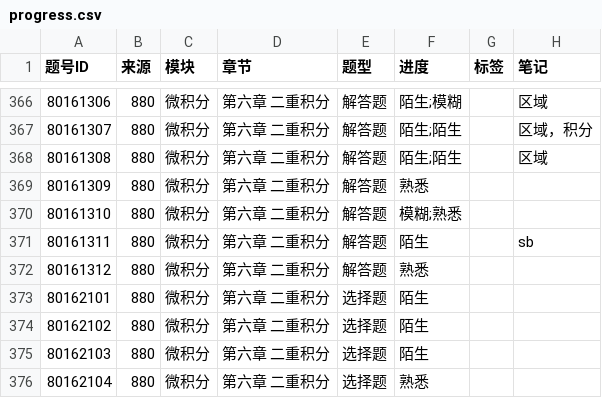
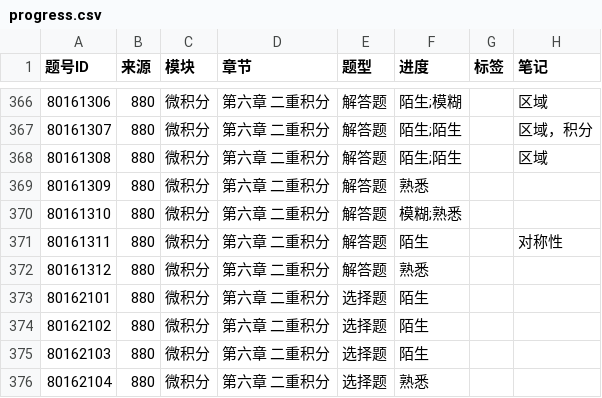
Before and after one commit to gitbuggi/math--, a CSV file: progress.csv, drawn as a sheet; only a part is shown, gaps mark what is left out; the diff names each change by its address in the sheet, - before the commit and + after, or states it on an @@ line.

Commit message:
Auto update progress via Web UI

```diff
--- a/progress.csv
+++ b/progress.csv
-H371 (笔记): sb
+H371 (笔记): 对称性
```
